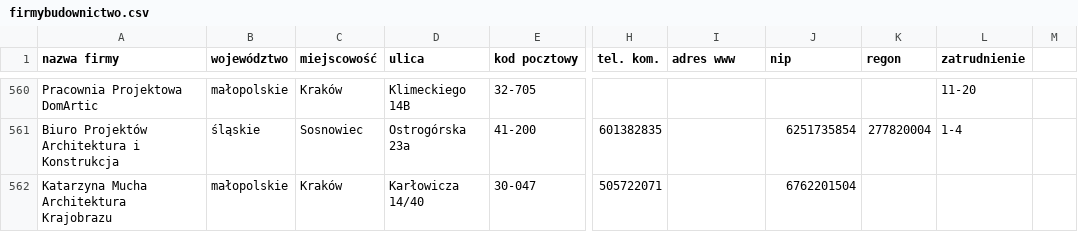
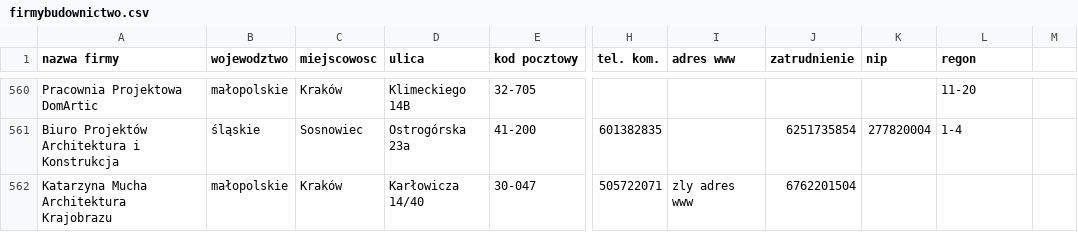
Before and after one commit to jwarzocha/new, a CSV file: PraktykiMySQL3/firmybudownictwo.csv, drawn as a sheet; only a part is shown, gaps mark what is left out; the diff covers the shown part only; the diff names each change by its address in the sheet, - before the commit and + after, or states it on an @@ line.

```diff
--- a/PraktykiMySQL3/firmybudownictwo.csv
+++ b/PraktykiMySQL3/firmybudownictwo.csv
-B1: województwo
+B1: wojewodztwo
-C1: miejscowość
+C1: miejscowosc
-J1: nip
+J1: zatrudnienie
-K1: regon
+K1: nip
-L1: zatrudnienie
+L1: regon
-I562 (adres www): (empty)
+I562 (adres www): zly adres www
```
Also changed, not shown: 59 edited cells elsewhere in this file, 3 other files.
